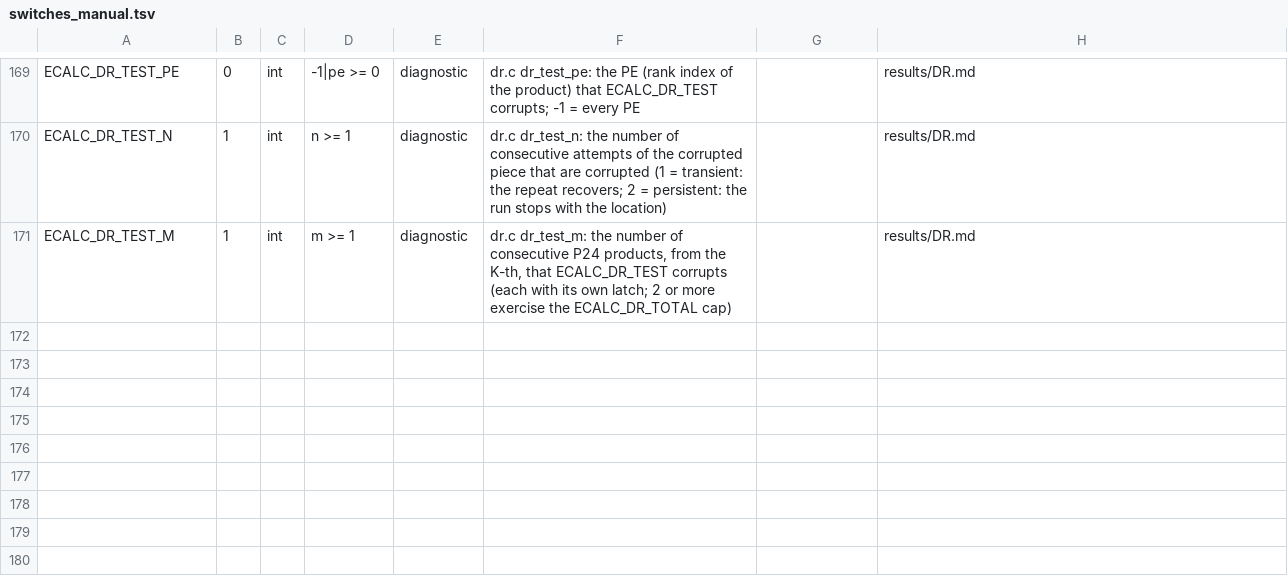
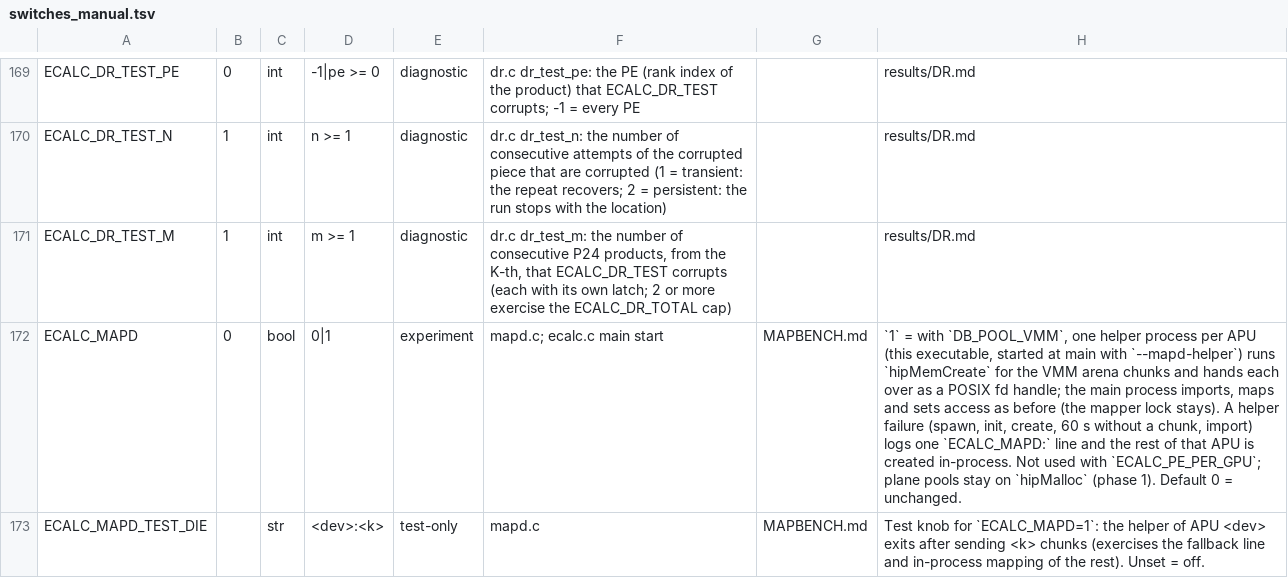
Before and after one commit to cecoppola/ntt, a TSV file: ecalc/switches_manual.tsv, drawn as a sheet; only a part is shown, gaps mark what is left out.

```diff
--- a/ecalc/switches_manual.tsv
+++ b/ecalc/switches_manual.tsv
@@ -171 +171,3 @@ ECALC_DR_TEST_N	1	int	n >= 1	diagnostic	dr.c dr_test_n: the number of consecutiv
 ECALC_DR_TEST_M	1	int	m >= 1	diagnostic	dr.c dr_test_m: the number of consecutive P24 products, from the K-th, that ECALC_DR_TEST corrupts (each with its own latch; 2 or more exercise the ECALC_DR_TOTAL cap)		results/DR.md
+ECALC_MAPD	0	bool	0|1	experiment	mapd.c; ecalc.c main start	MAPBENCH.md	`1` = with `DB_POOL_VMM`, one helper process per APU (this executable, started at main with `--mapd-helper`) runs `hipMemCreate` for the VMM arena chunks and hands each over as a POSIX fd handle; the main process imports, maps and sets access as before (the mapper lock stays). A helper failure (spawn, init, create, 60 s without a chunk, import) logs one `ECALC_MAPD:` line and the rest of that APU is created in-process. Not used with `ECALC_PE_PER_GPU`; plane pools stay on `hipMalloc` (phase 1). Default 0 = unchanged.
+ECALC_MAPD_TEST_DIE		str	<dev>:<k>	test-only	mapd.c	MAPBENCH.md	Test knob for `ECALC_MAPD=1`: the helper of APU <dev> exits after sending <k> chunks (exercises the fallback line and in-process mapping of the rest). Unset = off.
```
Also changed, not shown: ecalc/switches.tsv, ecalc/switches_review.tsv, 7 other files.
